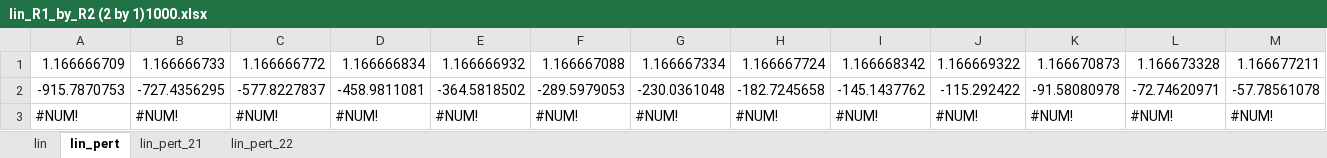
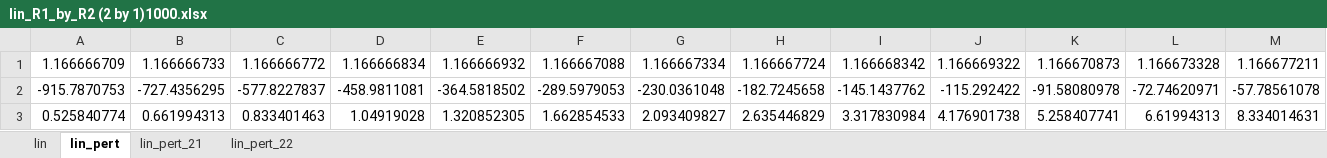
Before and after one commit to Yugal0/fitting-eis-inhomo-electrode, an Excel workbook: lin_R1_by_R2 (2 by 1)1000.xlsx, sheet lin_pert, drawn as a sheet; only a part is shown; values as stored, in another font and other column widths than the file's, no borders; removed rows and columns are numbered as before the commit, all else as after; rows hold the shown columns only; the diff names each change by its address in the sheet, - before the commit and + after, or states it on an @@ line.

```diff
--- a/lin_R1_by_R2 (2 by 1)1000.xlsx (sheet lin_pert)
+++ b/lin_R1_by_R2 (2 by 1)1000.xlsx (sheet lin_pert)
-row 3: #NUM! | #NUM! | #NUM! | #NUM! | #NUM! | #NUM! | #NUM! | #NUM! | #NUM! | #NUM! | #NUM! | #NUM! | #NUM!
+row 3: 0.525840774 | 0.661994313 | 0.833401463 | 1.04919028 | 1.320852305 | 1.662854533 | 2.093409827 | 2.635446829 | 3.317830984 | 4.176901738 | 5.258407741 | 6.61994313 | 8.334014631
```
Also changed, not shown: sheet lin_pert_22, sheet lin_pert_21, sheet lin, lin_R1_by_R2 (1 by 3)1000.xlsx, lin_R1_by_R2 (100 by 1)100.xlsx, 19 other files.
